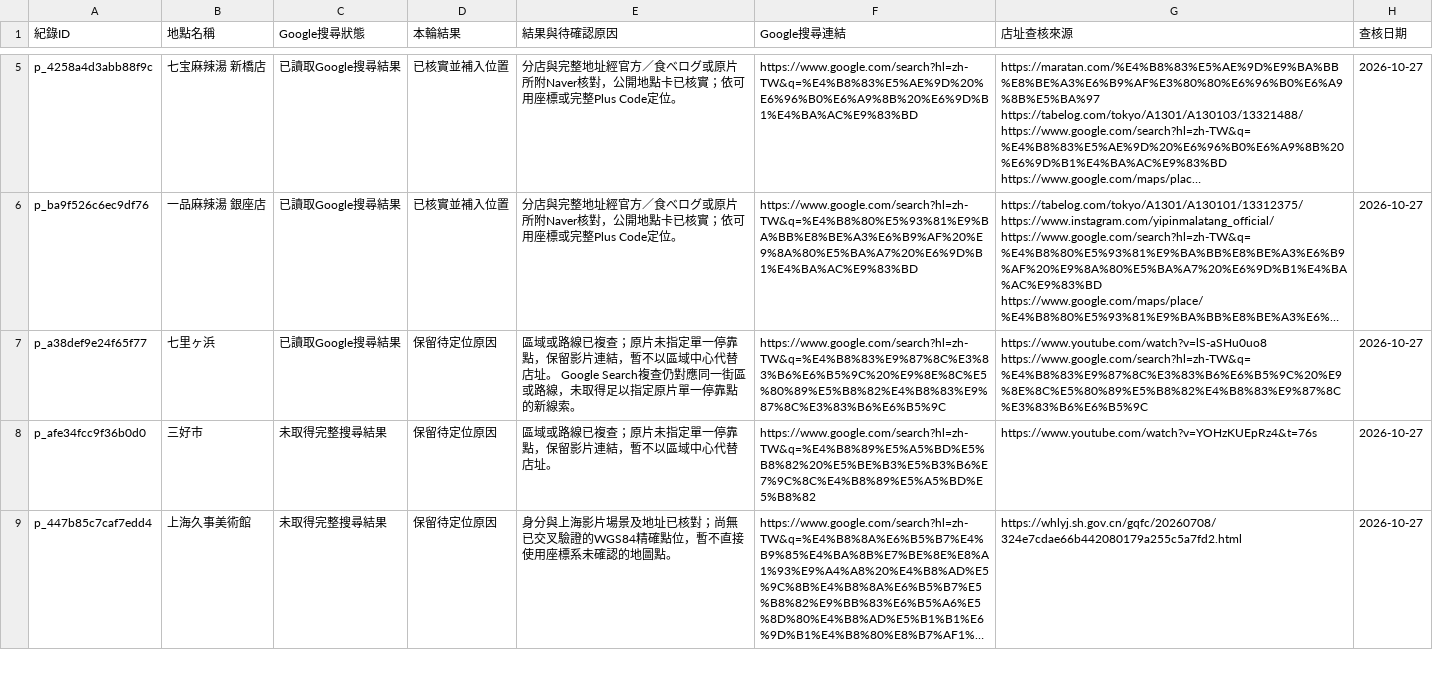
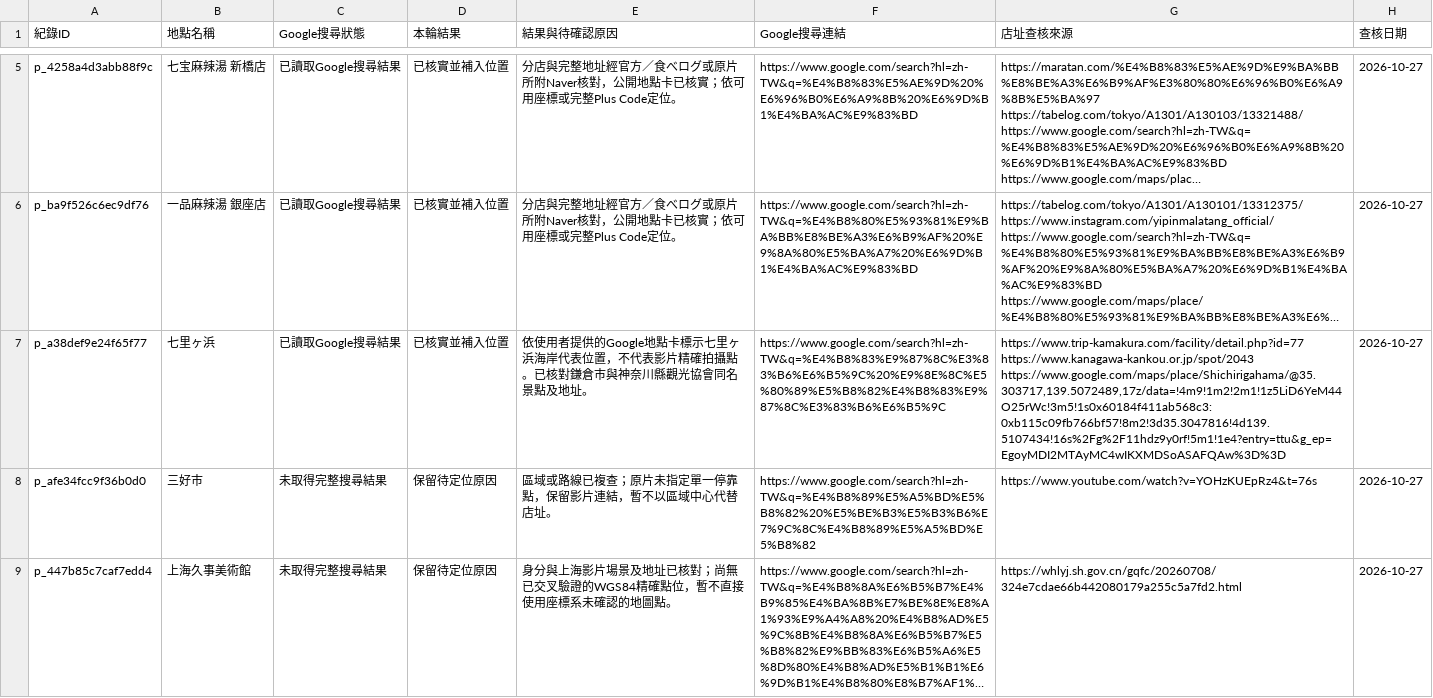
Before and after one commit to willcoming/minagogo, a CSV file: data/location-google-review.csv, drawn as a sheet; only a part is shown, gaps mark what is left out; long unchanged cells end in …; ↵ is a line break in a cell; the diff names each change by its address in the sheet, - before the commit and + after, or states it on an @@ line.

```diff
--- a/data/location-google-review.csv
+++ b/data/location-google-review.csv
-D7 (本輪結果): 保留待定位原因
+D7 (本輪結果): 已核實並補入位置
-E7 (結果與待確認原因): 區域或路線已複查；原片未指定單一停靠點，保留影片連結，暫不以區域中心代替店址。 Google Search複查仍對應同一街區或路線，未取得足以指定原片單一停靠點的新線索。
+E7 (結果與待確認原因): 依使用者提供的Google地點卡標示七里ヶ浜海岸代表位置，不代表影片精確拍攝點。已核對鎌倉市與神奈川縣觀光協會同名景點及地址。
-G7 (店址查核來源): https://www.youtube.com/watch?v=lS-aSHu0uo8 ↵ https://www.google.com/search?hl=zh-TW&q=%E4%B8%83%E9%87%8C%E3%83%B6%E6%B5%9C%20%E9%8E%8C%E5%80%89%E5%B8%82%E4%B8%83%E9%87%8C%E3%83%B6%E6%B5%9C
+G7 (店址查核來源): https://www.trip-kamakura.com/facility/detail.php?id=77 ↵ https://www.kanagawa-kankou.or.jp/spot/2043 ↵ https://www.google.com/maps/place/Shichirigahama/@35.303717,139.5072489,17z/data=!4m9!1m2!2m1!1z5LiD6YeM44O25rWc!3m5!1s0x60184f411ab568c3:0xb115c09fb766bf57!8m2!3d35.3047816!4d139.5107434!16s%2Fg%2F11hdz9y0rf!5m1!1e4?entry=ttu&g_ep=EgoyMDI2MTAyMC4wIKXMDSoASAFQAw%3D%3D
```
Also changed, not shown: data/location-context-audit.csv, data/location-review.csv, 8 other files.
